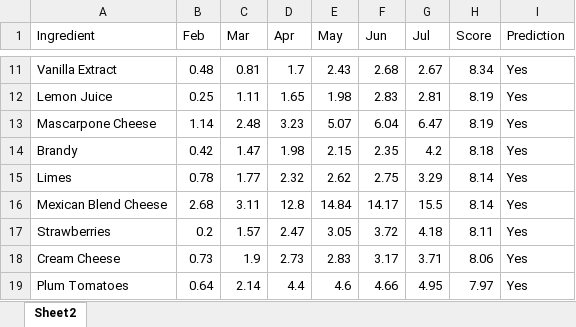
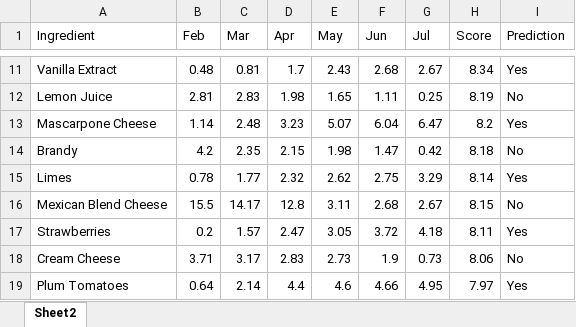
Before and after one commit to alejandro0955/Conagra, an Excel workbook: test.xlsx, sheet Sheet2, drawn as a sheet; only a part is shown, gaps mark what is left out; values as stored, in another font and other column widths than the file's, no borders; the diff covers the shown part only; the diff names each change by its address in the sheet, - before the commit and + after, or states it on an @@ line.

```diff
--- a/test.xlsx (sheet Sheet2)
+++ b/test.xlsx (sheet Sheet2)
-B12 (Feb): 0.25
+B12 (Feb): 2.81
-C12 (Mar): 1.11
+C12 (Mar): 2.83
-D12 (Apr): 1.65
+D12 (Apr): 1.98
-E12 (May): 1.98
+E12 (May): 1.65
-F12 (Jun): 2.83
+F12 (Jun): 1.11
-G12 (Jul): 2.81
+G12 (Jul): 0.25
-I12 (Prediction): Yes
+I12 (Prediction): No
-H13 (Score): 8.19
+H13 (Score): 8.2
-B14 (Feb): 0.42
+B14 (Feb): 4.2
-C14 (Mar): 1.47
+C14 (Mar): 2.35
-D14 (Apr): 1.98
+D14 (Apr): 2.15
-E14 (May): 2.15
+E14 (May): 1.98
-F14 (Jun): 2.35
+F14 (Jun): 1.47
-G14 (Jul): 4.2
+G14 (Jul): 0.42
-I14 (Prediction): Yes
+I14 (Prediction): No
-B16 (Feb): 2.68
+B16 (Feb): 15.5
-C16 (Mar): 3.11
+C16 (Mar): 14.17
-E16 (May): 14.84
+E16 (May): 3.11
-F16 (Jun): 14.17
+F16 (Jun): 2.68
-G16 (Jul): 15.5
+G16 (Jul): 2.67
-H16 (Score): 8.14
+H16 (Score): 8.15
-I16 (Prediction): Yes
+I16 (Prediction): No
-B18 (Feb): 0.73
+B18 (Feb): 3.71
-C18 (Mar): 1.9
+C18 (Mar): 3.17
-D18 (Apr): 2.73
+D18 (Apr): 2.83
-E18 (May): 2.83
+E18 (May): 2.73
-F18 (Jun): 3.17
+F18 (Jun): 1.9
-G18 (Jul): 3.71
+G18 (Jul): 0.73
-I18 (Prediction): Yes
+I18 (Prediction): No
```
Also changed, not shown: 355 edited cells elsewhere in this sheet, 3 other files.
